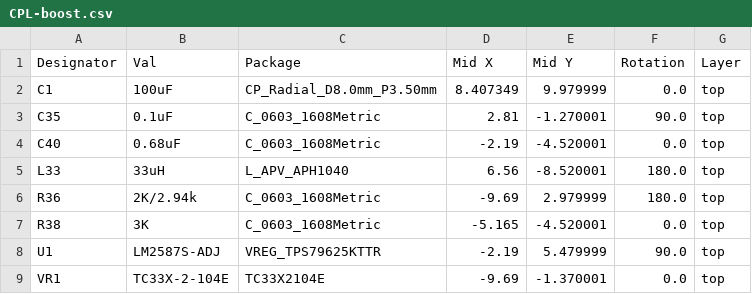
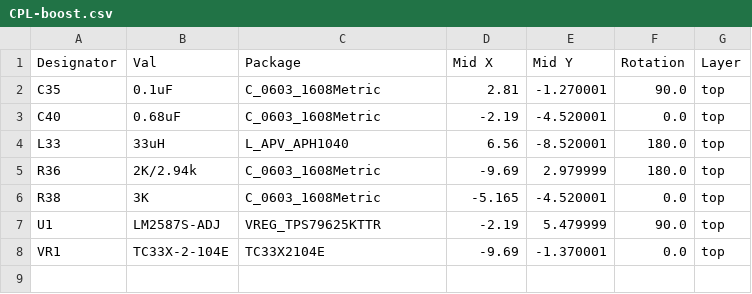
Before and after one commit to Vent-Exhaust/robocup2026-i2, a CSV file: elec/modules/boost/jlcpcb/production_files/CPL-boost.csv, drawn as a sheet; the diff names each change by its address in the sheet, - before the commit and + after, or states it on an @@ line.

```diff
--- a/elec/modules/boost/jlcpcb/production_files/CPL-boost.csv
+++ b/elec/modules/boost/jlcpcb/production_files/CPL-boost.csv
-row 2: C1 | 100uF | CP_Radial_D8.0mm_P3.50mm | 8.407349 | 9.979999 | 0.0 | top
```
Also changed, not shown: elec/modules/boost/jlcpcb/production_files/BOM-boost.csv, 18 other files.
